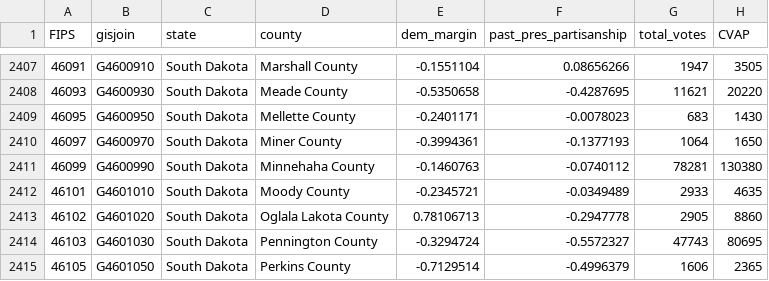
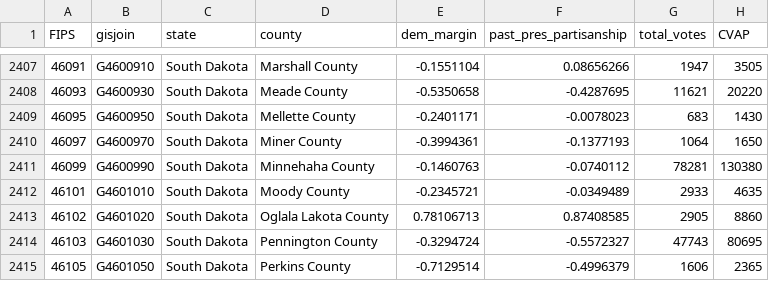
Before and after one commit to kavigupta/2024_bot, a CSV file: csvs/election_demographic_data - 2016.csv, drawn as a sheet; only a part is shown, gaps mark what is left out; the diff names each change by its address in the sheet, - before the commit and + after, or states it on an @@ line.

Commit message:
fix 2016 data

```diff
--- a/csvs/election_demographic_data - 2016.csv
+++ b/csvs/election_demographic_data - 2016.csv
-F2413 (past_pres_partisanship): -0.2947778
+F2413 (past_pres_partisanship): 0.87408585
```
